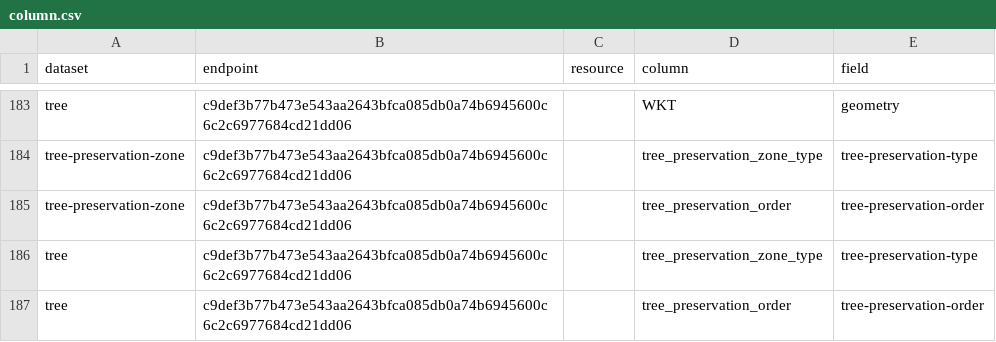
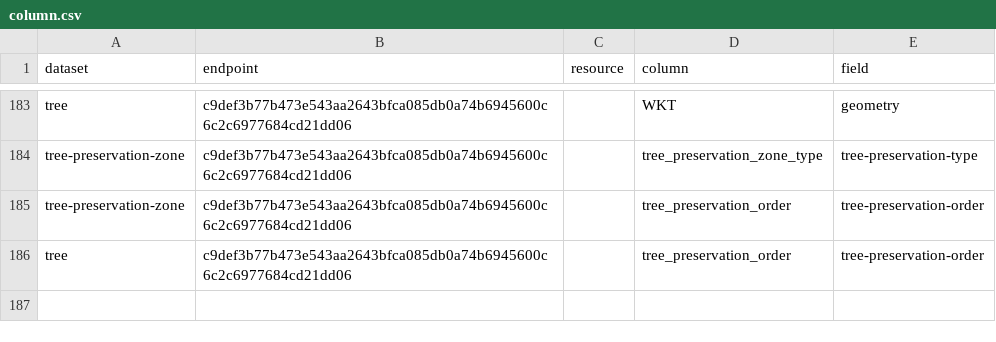
Before and after one commit to digital-land/tree-preservation-order-collection, a CSV file: pipeline/column.csv, drawn as a sheet; only a part is shown, gaps mark what is left out; the diff names each change by its address in the sheet, - before the commit and + after, or states it on an @@ line.

Commit message:
Removing tree preservation type from tree dataset

```diff
--- a/pipeline/column.csv
+++ b/pipeline/column.csv
-row 186: tree | c9def3b77b473e543aa2643bfca085db0a74b6945600c6c2c6977684cd21dd06 |  | tree_preservation_zone_type | tree-preservation-type
```
